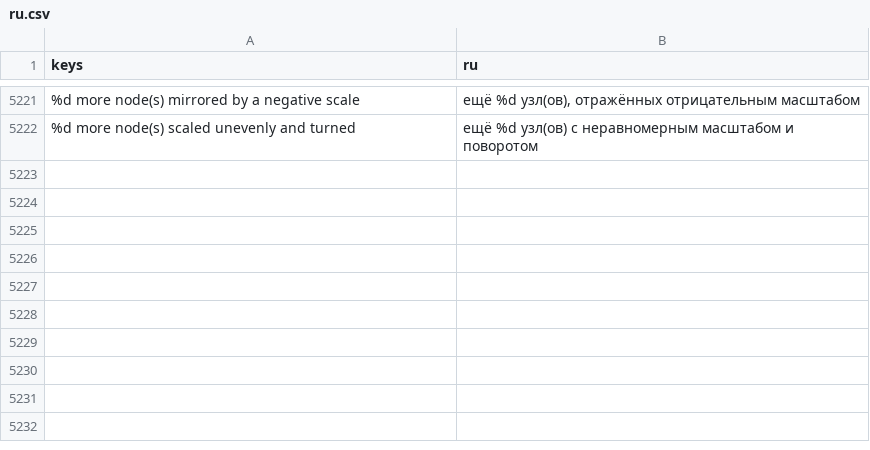
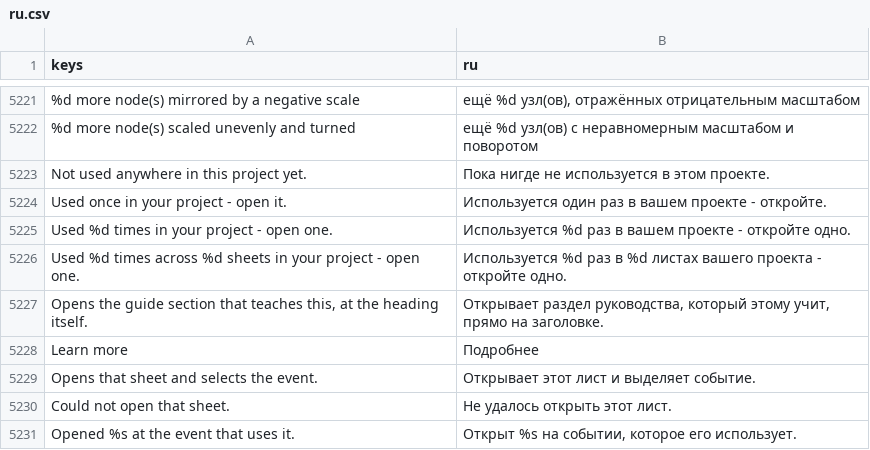
Before and after one commit to SalmanShhh/Godot-EventSheet-Visual-Scripting, a CSV file: addons/eventsheet/translations/ru.csv, drawn as a sheet; only a part is shown, gaps mark what is left out; the diff names each change by its address in the sheet, - before the commit and + after, or states it on an @@ line.

Commit message:
feat(manual): one answer at three depths, and the door swinging back
F1 on a row now opens the entry, the written section that teaches the verb,
and the sentences the Parameters dialog puts under each of its fields - one
panel, in that order, because they are one answer at three levels of knowing.
Neither new depth is a second copy of anything: the section is a join against
the Manual's own baked search index, so a renamed heading renames the link
with it, and the field sentences are read out of the very table the dialog's
foot reads. A verb the guides do not cover gets no link rather than one that
lands on a page with nothing about it. The dialog gained the same "Learn more"
at its foot, on the row it is writing.

And the entry answers backwards. It says where the reader's own project
already uses the verb and lists the rows, each a click from opening that sheet
at that event, so their game is the example gallery. The walk is made fresh
per open and stored nowhere - a cached count is wrong the moment somebody adds
a row. Sheets there is a model of are walked exactly; the `.gd` files nobody
has opened are recognised by the literal runs of the verb's own codegen line,
because `.gd` is the default sheet format and lifting every script in a
project would cost seconds at the moment a key was pressed. A verb the project
has never used says so plainly.

The cross-sheet landing is the find results bar's own, extracted rather than
copied: the hard half is not the jump but the wait, since opening a `.gd`
finishes on a worker thread.

```diff
--- a/addons/eventsheet/translations/ru.csv
+++ b/addons/eventsheet/translations/ru.csv
+row 5223: Not used anywhere in this project yet. | Пока нигде не используется в этом проекте.
+row 5224: Used once in your project - open it. | Используется один раз в вашем проекте - откройте.
+row 5225: Used %d times in your project - open one. | Используется %d раз в вашем проекте - откройте одно.
+row 5226: Used %d times across %d sheets in your project - open one. | Используется %d раз в %d листах вашего проекта - откройте одно.
+row 5227: Opens the guide section that teaches this, at the heading itself. | Открывает раздел руководства, который этому учит, прямо на заголовке.
+row 5228: Learn more | Подробнее
+row 5229: Opens that sheet and selects the event. | Открывает этот лист и выделяет событие.
+row 5230: Could not open that sheet. | Не удалось открыть этот лист.
+row 5231: Opened %s at the event that uses it. | Открыт %s на событии, которое его использует.
```
Also changed, not shown: addons/eventsheet/translations/de.csv, addons/eventsheet/translations/fr.csv, 19 other files.
